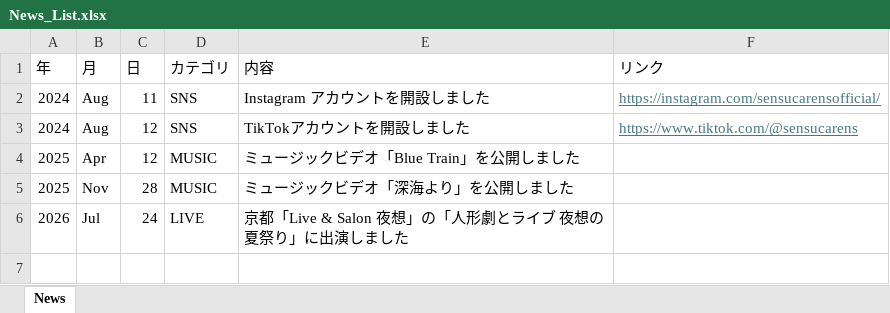
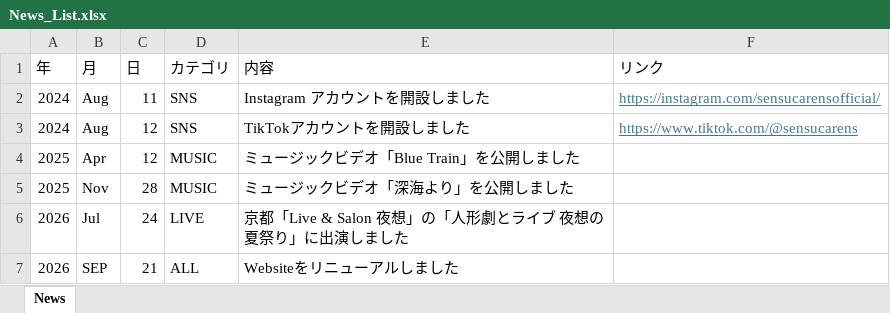
Before and after one commit to sencare9-coder/Website, an Excel workbook: News_List.xlsx, sheet News, drawn as a sheet; values as stored, in another font and other column widths than the file's, no borders; the diff names each change by its address in the sheet, - before the commit and + after, or states it on an @@ line.

Commit message:
Add files via upload

```diff
--- a/News_List.xlsx (sheet News)
+++ b/News_List.xlsx (sheet News)
+row 7: 2026 | SEP | 21 | ALL | Websiteをリニューアルしました
```
